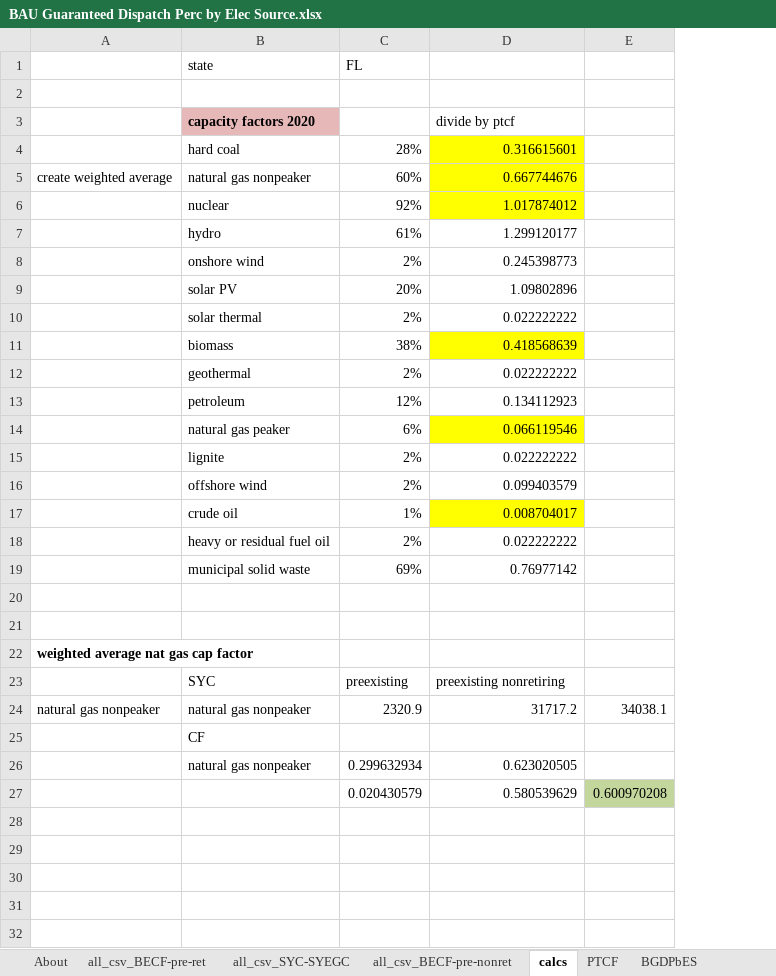
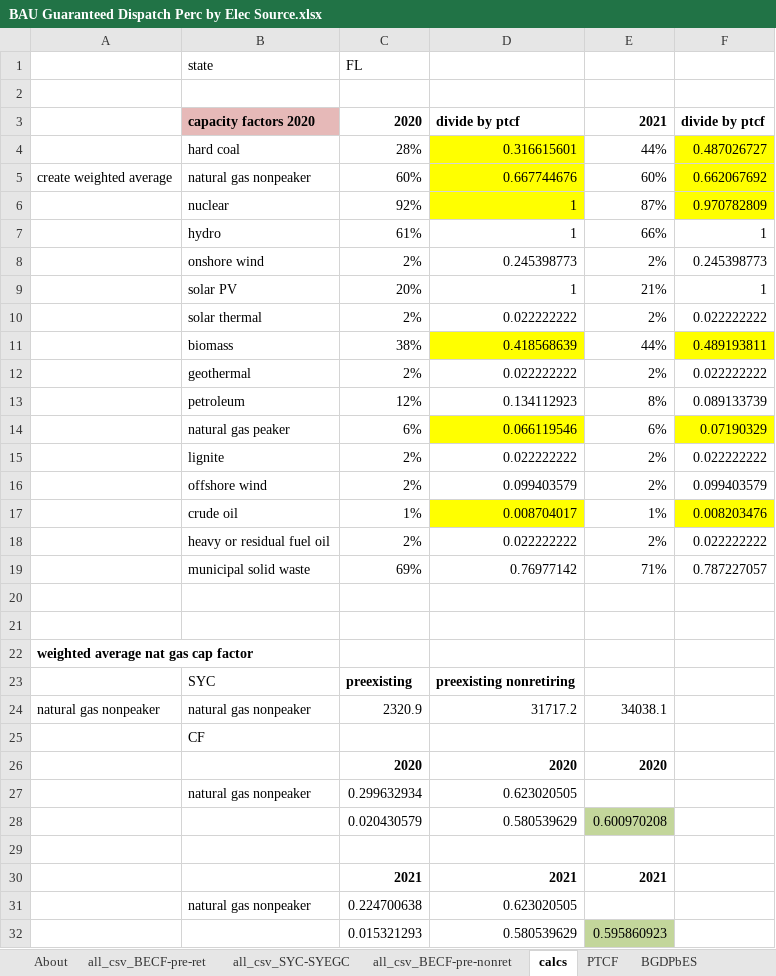
Before and after one commit to EnergyInnovation/eps-florida, an Excel workbook: InputData/elec/BGDPbES/BAU Guaranteed Dispatch Perc by Elec Source.xlsx, sheet calcs, drawn as a sheet; values as stored, in another font and other column widths than the file's, no borders; removed rows and columns are numbered as before the commit, all else as after; the diff names each change by its address in the sheet, - before the commit and + after, or states it on an @@ line.

```diff
--- a/InputData/elec/BGDPbES/BAU Guaranteed Dispatch Perc by Elec Source.xlsx (sheet calcs)
+++ b/InputData/elec/BGDPbES/BAU Guaranteed Dispatch Perc by Elec Source.xlsx (sheet calcs)
-column E, rows 24-27: 34038.1 |  |  | 0.600970208
+column E, rows 3-24: 2021 | 44% | 60% | 87% | 66% | 2% | 21% | 2% | 44% | 2% | 8% | 6% | 2% | 2% | 1% | 2% | 71% |  |  |  |  | 34038.1; row 28: 0.600970208
+column F, rows 3-19: divide by ptcf | 0.487026727 | 0.662067692 | 0.970782809 | 1 | 0.245398773 | 1 | 0.022222222 | 0.489193811 | 0.022222222 | 0.089133739 | 0.07190329 | 0.022222222 | 0.099403579 | 0.008203476 | 0.022222222 | 0.787227057
-C3: (empty)
+C3: 2020
-D3 bold: off
+D3 bold: on
-D6: 1.017874012
+D6: 1
-D7: 1.299120177
+D7: 1
-D9: 1.09802896
+D9: 1
-C23:D23 bold: off
+C23:D23 bold: on
+row 26:  |  | 2020 | 2020 | 2020
+row 29: (empty)
+row 30:  |  | 2021 | 2021 | 2021
+row 31:  | natural gas nonpeaker | 0.224700638 | 0.623020505
+row 32:  |  | 0.015321293 | 0.580539629 | 0.595860923
```
Also changed, not shown: sheet all_csv_BECF-pre-ret, sheet BGDPbES, sheet About, formulas that keep their value, 4 other files.
